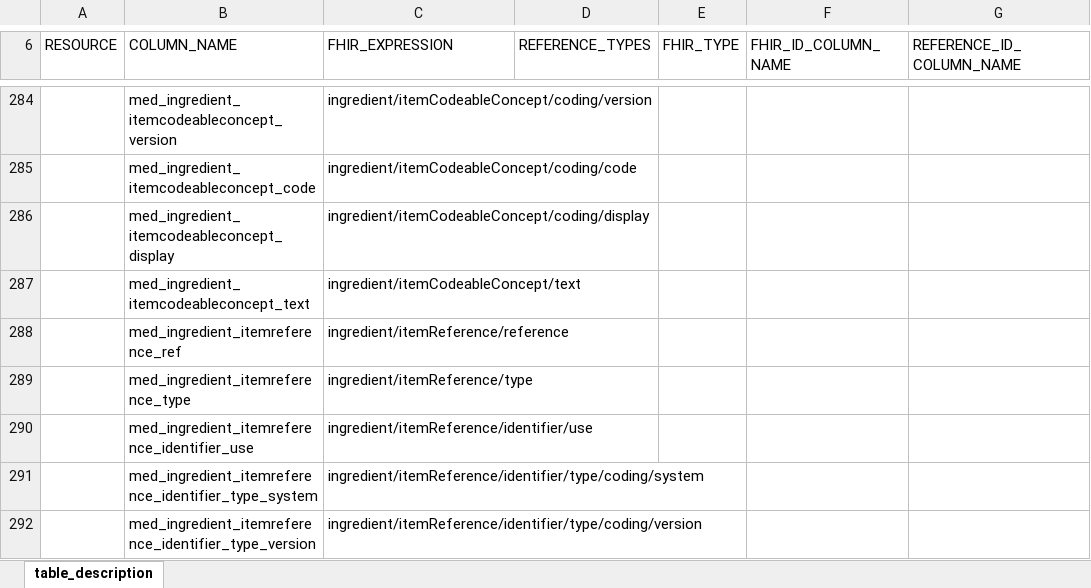
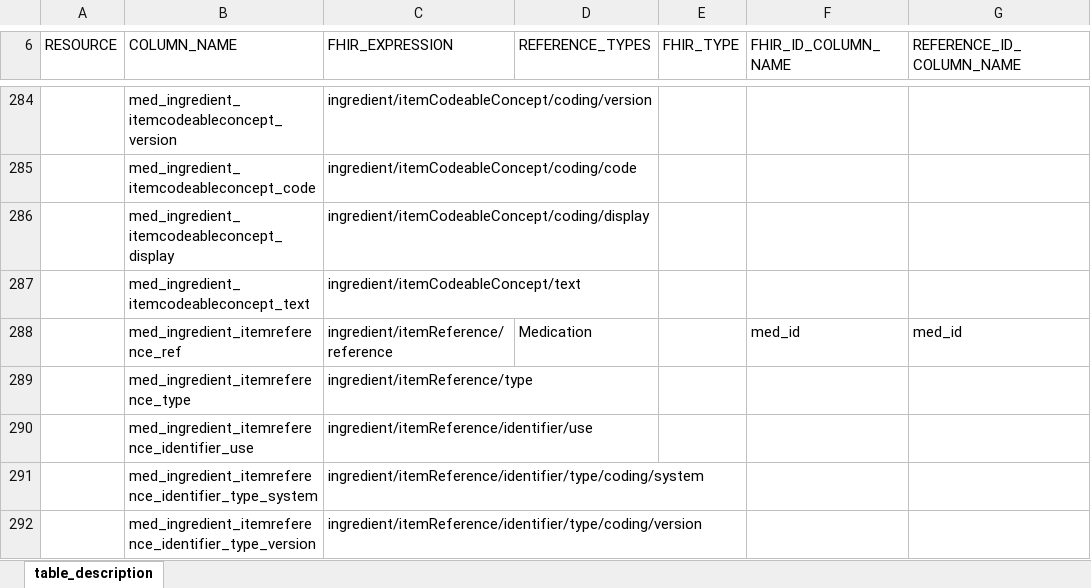
Before and after one commit to medizininformatik-initiative/INTERPOLAR, an Excel workbook: R-cds2db/cds2db/inst/extdata/Table_Description.xlsx, sheet table_description, drawn as a sheet; only a part is shown, gaps mark what is left out; values as stored, in another font and other column widths than the file's, no borders; the diff names each change by its address in the sheet, - before the commit and + after, or states it on an @@ line.

Commit message:
Update Table_Description with Medication self reference

```diff
--- a/R-cds2db/cds2db/inst/extdata/Table_Description.xlsx (sheet table_description)
+++ b/R-cds2db/cds2db/inst/extdata/Table_Description.xlsx (sheet table_description)
-D288 (REFERENCE_TYPES): (empty)
+D288 (REFERENCE_TYPES): Medication
-F288 (FHIR_ID_COLUMN_NAME): (empty)
+F288 (FHIR_ID_COLUMN_NAME): med_id
-G288 (REFERENCE_ID_COLUMN_NAME): (empty)
+G288 (REFERENCE_ID_COLUMN_NAME): med_id
```
Also changed, not shown: R-cds2db/cds2db/inst/extdata/Table_Description_Definition.xlsx.
